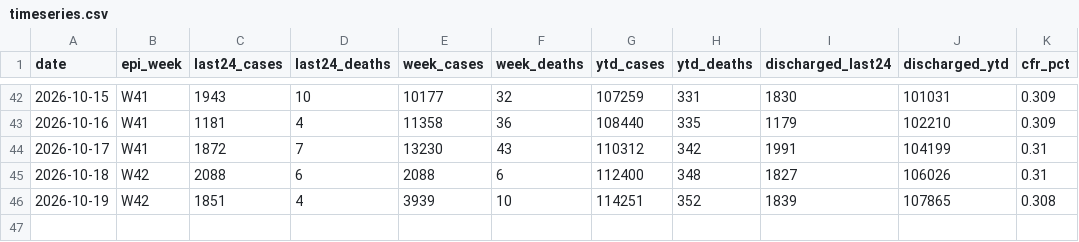
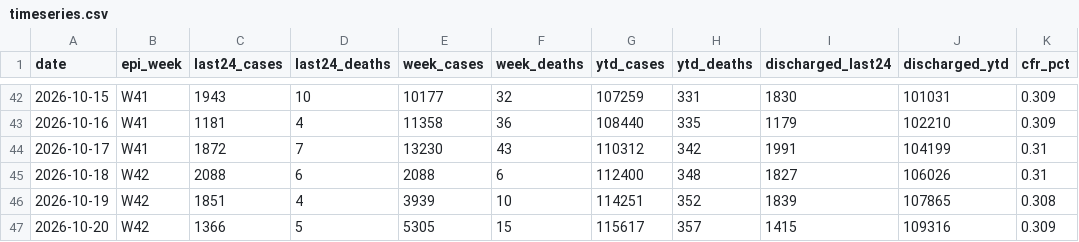
Before and after one commit to druzzal/dengue-bd-dashboard, a CSV file: docs/data/timeseries.csv, drawn as a sheet; only a part is shown, gaps mark what is left out.

```diff
--- a/docs/data/timeseries.csv
+++ b/docs/data/timeseries.csv
@@ -46 +46,2 @@ date,epi_week,last24_cases,last24_deaths,week_cases,week_deaths,ytd_cases,ytd_de
 2026-10-19,W42,1851,4,3939,10,114251,352,1839,107865,0.308
+2026-10-20,W42,1366,5,5305,15,115617,357,1415,109316,0.309
```
Also changed, not shown: docs/data/daily.csv, 5 other files.
